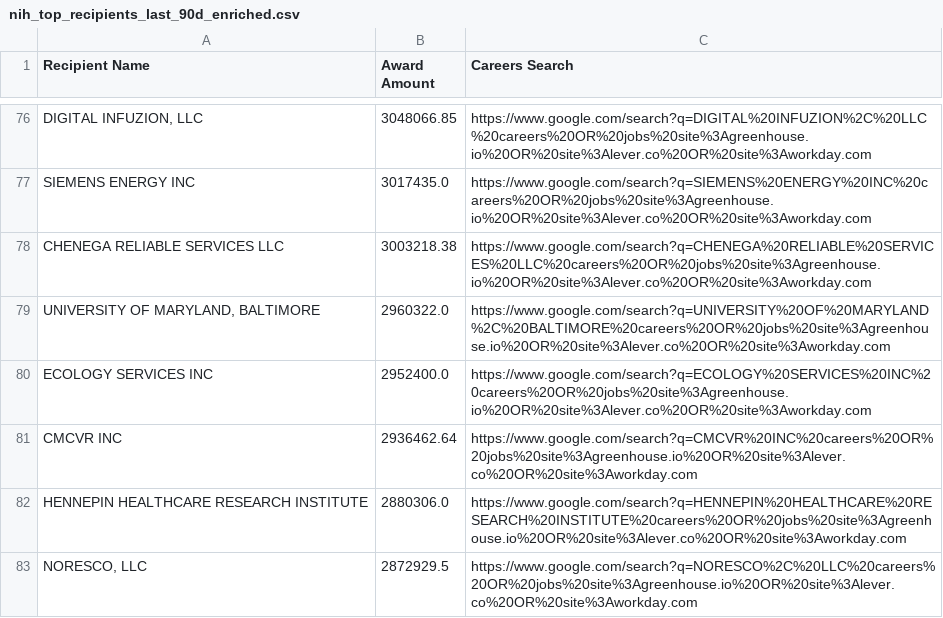
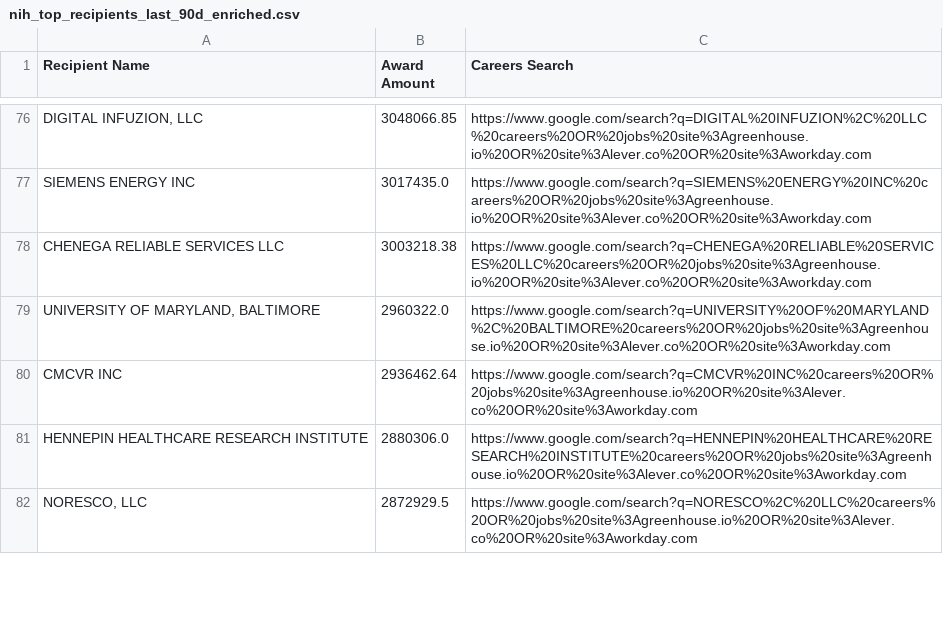
Before and after one commit to feldmangn/nih-awards-tracker, a CSV file: data/nih_top_recipients_last_90d_enriched.csv, drawn as a sheet; only a part is shown, gaps mark what is left out; the diff covers the shown part only.

```diff
--- a/data/nih_top_recipients_last_90d_enriched.csv
+++ b/data/nih_top_recipients_last_90d_enriched.csv
@@ -79,3 +79,2 @@ CHENEGA RELIABLE SERVICES LLC,3003218.38,https://www.google.com/search?q=CHENEGA
 "UNIVERSITY OF MARYLAND, BALTIMORE",2960322.0,https://www.google.com/search?q=UNIVERSITY%20OF%20MARYLAND%2C%20BALTIMORE%20careers%20OR%20jobs%20site%3Agreenhouse.io%20OR%20site%3Alever.co%20OR%20site%3Aworkday.com
-ECOLOGY SERVICES INC,2952400.0,https://www.google.com/search?q=ECOLOGY%20SERVICES%20INC%20careers%20OR%20jobs%20site%3Agreenhouse.io%20OR%20site%3Alever.co%20OR%20site%3Aworkday.com
 CMCVR INC,2936462.64,https://www.google.com/search?q=CMCVR%20INC%20careers%20OR%20jobs%20site%3Agreenhouse.io%20OR%20site%3Alever.co%20OR%20site%3Aworkday.com
```
Also changed, not shown: 13 added rows, 7 removed rows, 82 moved rows and 6 edited cells elsewhere in this file, data/dod_awards_last_90d.csv, data/doe_top_recipients_last_90d_enriched.csv, 22 other files.
